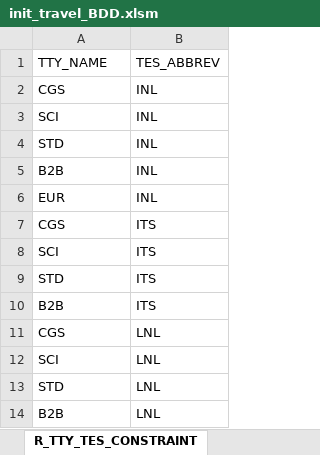
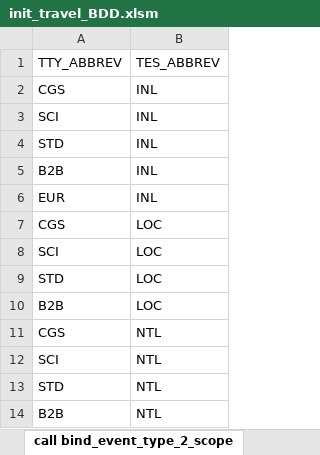
Before and after one commit to betobd/beto, an Excel workbook: datas/init_travel_BDD.xlsm, sheet call bind_event_type_2_scope, drawn as a sheet; values as stored, in another font and other column widths than the file's, no borders; the diff names each change by its address in the sheet, - before the commit and + after, or states it on an @@ line.

```diff
--- a/datas/init_travel_BDD.xlsm (sheet call bind_event_type_2_scope)
+++ b/datas/init_travel_BDD.xlsm (sheet call bind_event_type_2_scope)
-sheet tab: R_TTY_TES_CONSTRAINT
+sheet tab: call bind_event_type_2_scope
-A1: TTY_NAME
+A1: TTY_ABBREV
-B7:B10: ITS
+B7:B10: LOC
-B11:B14: LNL
+B11:B14: NTL
```
Also changed, not shown: sheet T_EVENT_SCOPE_TES, sheet SQL_RULES_GEN, other sheet tabs, 2 other files.
